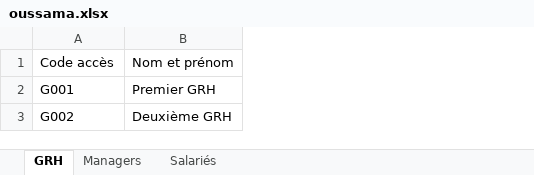
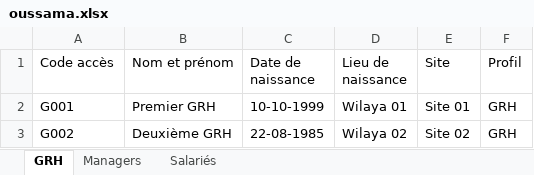
Before and after one commit to oussachi/Vacation-System, an Excel workbook: oussama.xlsx, sheet GRH, drawn as a sheet; values as stored, in another font and other column widths than the file's, no borders; the diff names each change by its address in the sheet, - before the commit and + after, or states it on an @@ line.

```diff
--- a/oussama.xlsx (sheet GRH)
+++ b/oussama.xlsx (sheet GRH)
+column C (Date de naissance), rows 2-3: 10-10-1999 | 22-08-1985
+column D (Lieu de naissance), rows 2-3: Wilaya 01 | Wilaya 02
+column E (Site), rows 2-3: Site 01 | Site 02
+column F (Profil), rows 2-3: GRH | GRH
```
Also changed, not shown: sheet Salariés, sheet Managers, 7 other files.
